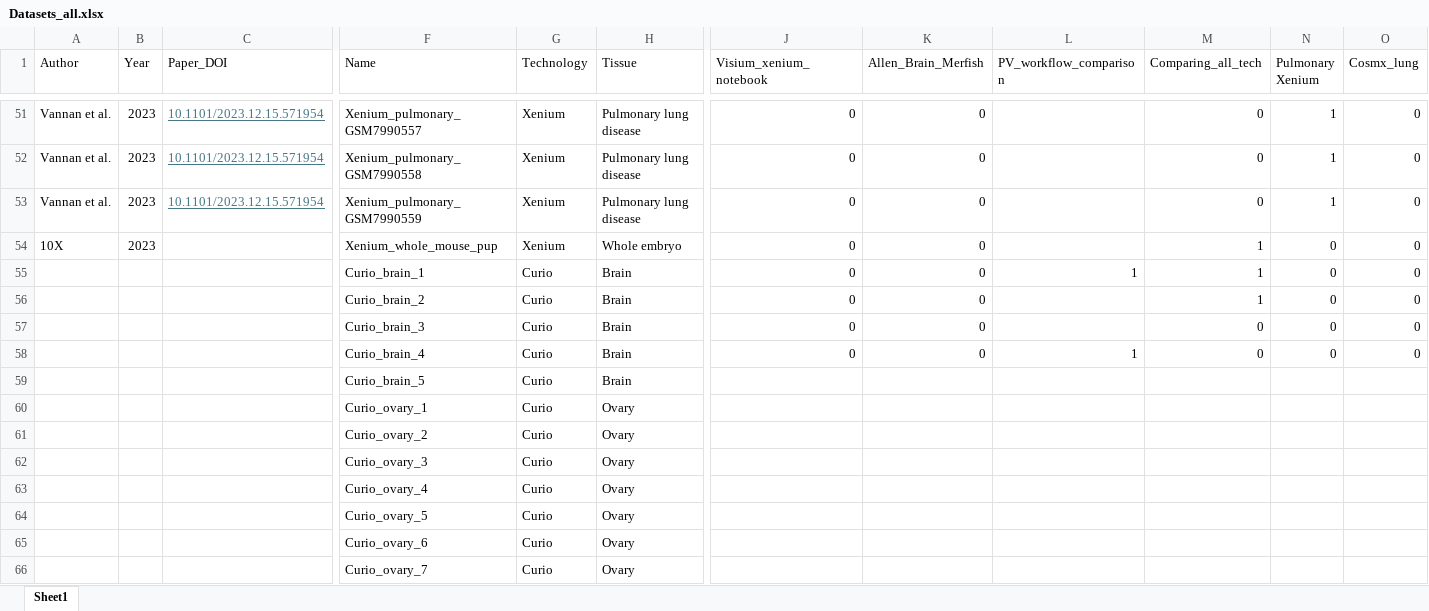
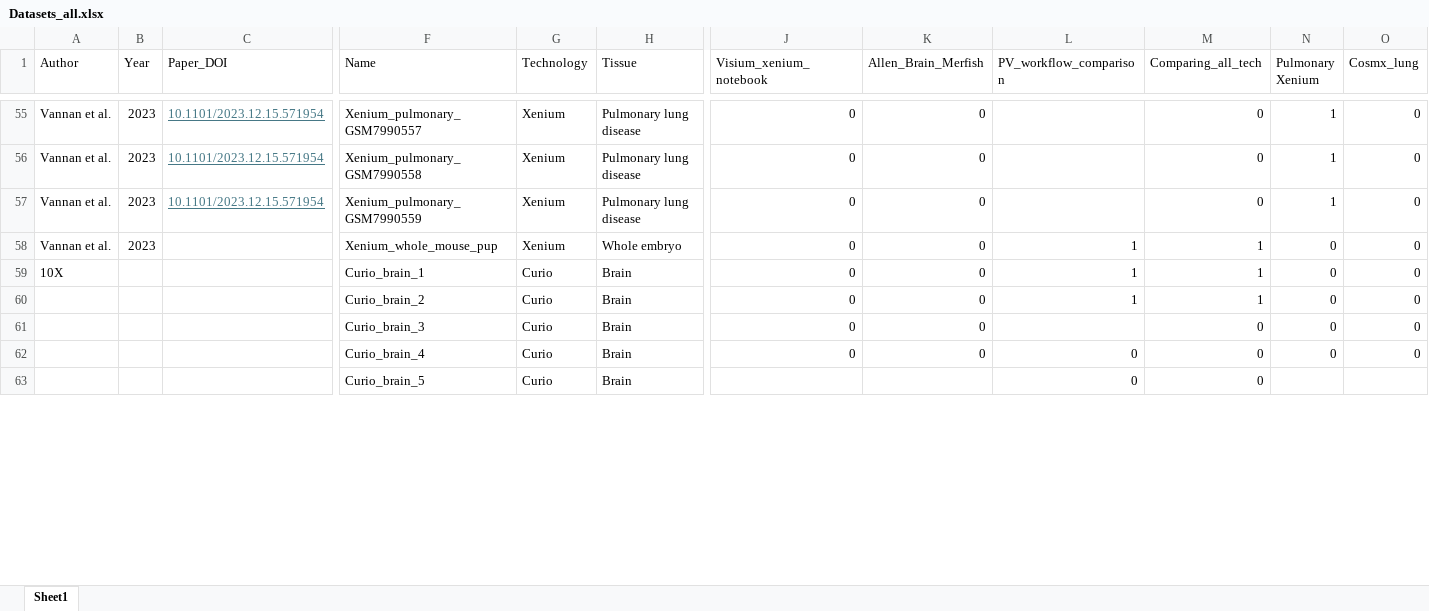
Before and after one commit to BKover99/Pseudovisium, an Excel workbook: Datasets_all.xlsx, sheet Sheet1, drawn as a sheet; only a part is shown, gaps mark what is left out; values as stored, in another font and other column widths than the file's, no borders; removed rows and columns are numbered as before the commit, all else as after; rows hold the shown columns only; the diff covers the shown part only; the diff names each change by its address in the sheet, - before the commit and + after, or states it on an @@ line.

```diff
--- a/Datasets_all.xlsx (sheet Sheet1)
+++ b/Datasets_all.xlsx (sheet Sheet1)
-A58 (Author): 10X
+A58 (Author): Vannan et al.
-L58 (PV_workflow_comparison): (empty)
+L58 (PV_workflow_comparison): 1
-A59 (Author): (empty)
+A59 (Author): 10X
-L60 (PV_workflow_comparison): (empty)
+L60 (PV_workflow_comparison): 1
-L62 (PV_workflow_comparison): 1
+L62 (PV_workflow_comparison): 0
-L63 (PV_workflow_comparison): (empty)
+L63 (PV_workflow_comparison): 0
-M63 (Comparing_all_tech): (empty)
+M63 (Comparing_all_tech): 0
-row 60:  |  |  | Curio_ovary_1 | Curio | Ovary
-row 61:  |  |  | Curio_ovary_2 | Curio | Ovary
-row 62:  |  |  | Curio_ovary_3 | Curio | Ovary
-row 63:  |  |  | Curio_ovary_4 | Curio | Ovary
-row 64:  |  |  | Curio_ovary_5 | Curio | Ovary
-row 65:  |  |  | Curio_ovary_6 | Curio | Ovary
-row 66:  |  |  | Curio_ovary_7 | Curio | Ovary
```
Also changed, not shown: 12 added rows and 84 edited cells elsewhere in this sheet, 2 other files.
